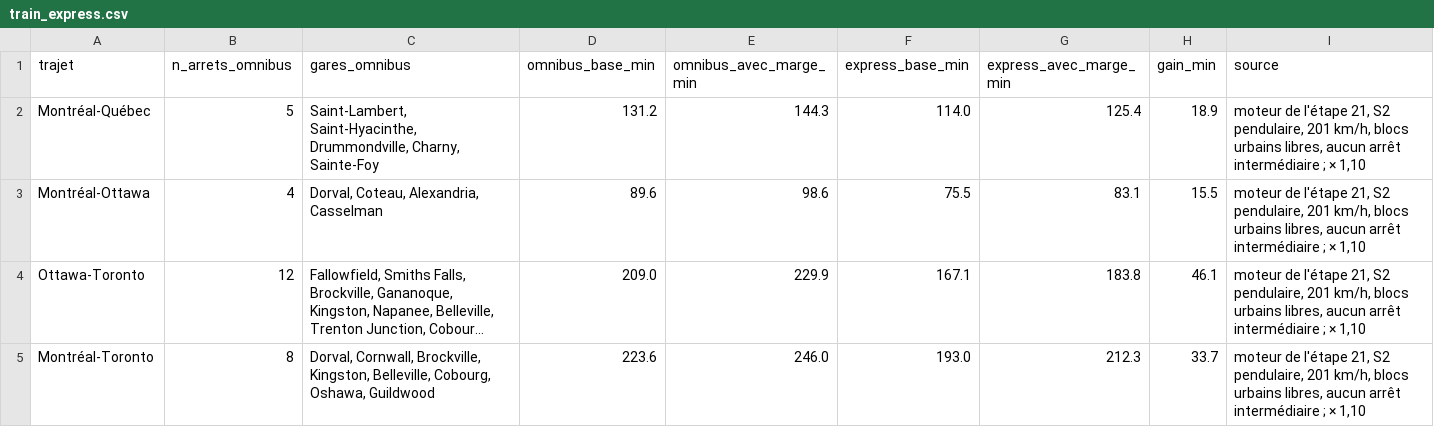
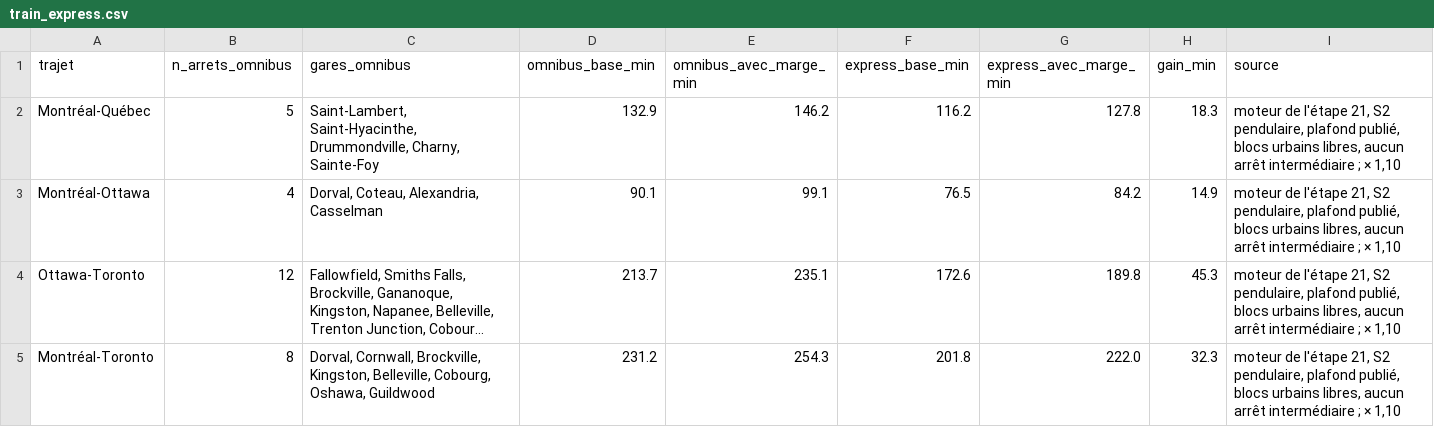
Before and after one commit to Vincent53212/corridor-via-rapport-minimal, a CSV file: livrables/train_express.csv, drawn as a sheet; long unchanged cells end in …; the diff names each change by its address in the sheet, - before the commit and + after, or states it on an @@ line.

```diff
--- a/livrables/train_express.csv
+++ b/livrables/train_express.csv
-D2 (omnibus_base_min): 131.2
+D2 (omnibus_base_min): 132.9
-E2 (omnibus_avec_marge_min): 144.3
+E2 (omnibus_avec_marge_min): 146.2
-F2 (express_base_min): 114.0
+F2 (express_base_min): 116.2
-G2 (express_avec_marge_min): 125.4
+G2 (express_avec_marge_min): 127.8
-H2 (gain_min): 18.9
+H2 (gain_min): 18.3
-I2:I5 (source): …S2 pendulaire, 201 km/h, blocs urbains…
+I2:I5 (source): …S2 pendulaire, plafond publié, blocs urbains…
-D3 (omnibus_base_min): 89.6
+D3 (omnibus_base_min): 90.1
-E3 (omnibus_avec_marge_min): 98.6
+E3 (omnibus_avec_marge_min): 99.1
-F3 (express_base_min): 75.5
+F3 (express_base_min): 76.5
-G3 (express_avec_marge_min): 83.1
+G3 (express_avec_marge_min): 84.2
-H3 (gain_min): 15.5
+H3 (gain_min): 14.9
-D4 (omnibus_base_min): 209.0
+D4 (omnibus_base_min): 213.7
-E4 (omnibus_avec_marge_min): 229.9
+E4 (omnibus_avec_marge_min): 235.1
-F4 (express_base_min): 167.1
+F4 (express_base_min): 172.6
-G4 (express_avec_marge_min): 183.8
+G4 (express_avec_marge_min): 189.8
-H4 (gain_min): 46.1
+H4 (gain_min): 45.3
-D5 (omnibus_base_min): 223.6
+D5 (omnibus_base_min): 231.2
-E5 (omnibus_avec_marge_min): 246.0
+E5 (omnibus_avec_marge_min): 254.3
-F5 (express_base_min): 193.0
+F5 (express_base_min): 201.8
-G5 (express_avec_marge_min): 212.3
+G5 (express_avec_marge_min): 222.0
-H5 (gain_min): 33.7
+H5 (gain_min): 32.3
```
Also changed, not shown: livrables/decomposition_gains.csv, livrables/etapes_temps.csv, 34 other files.
